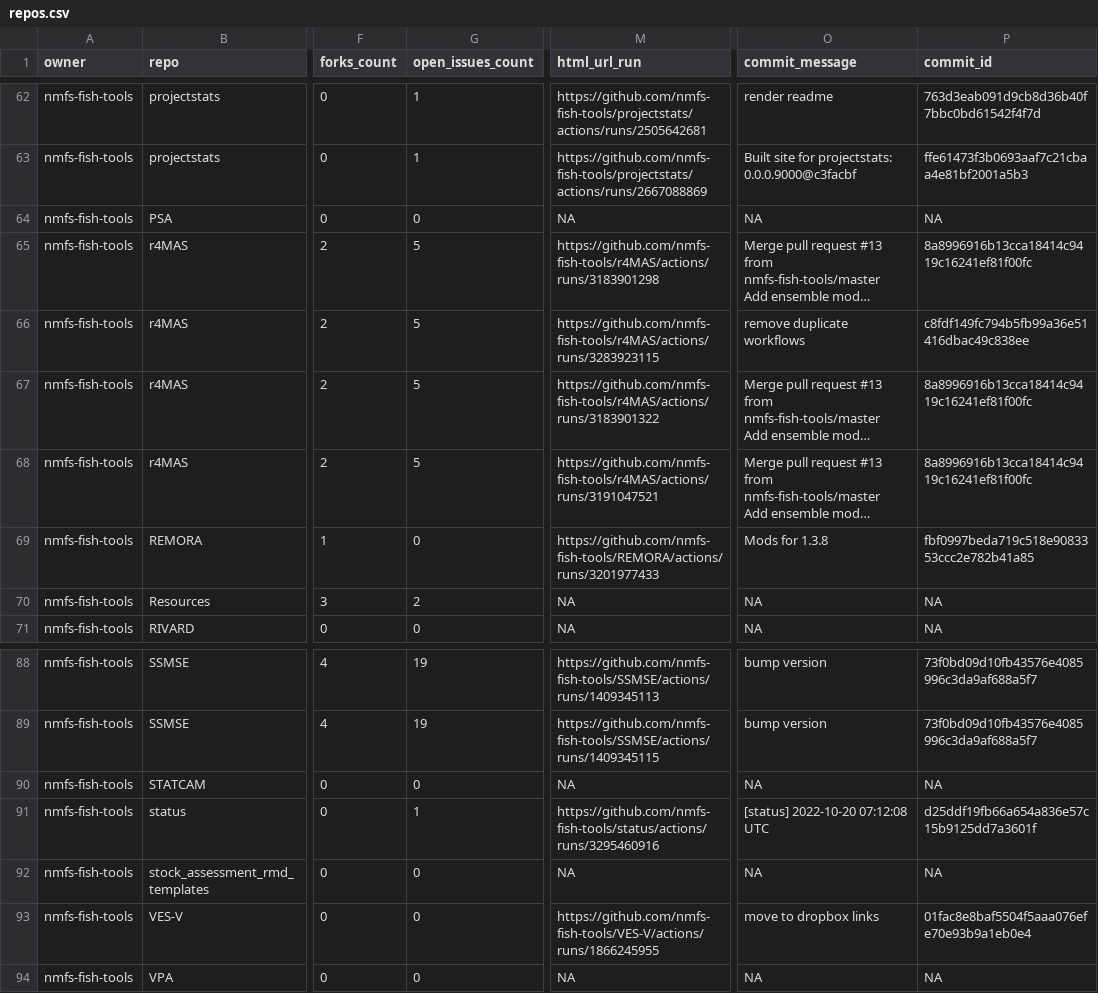
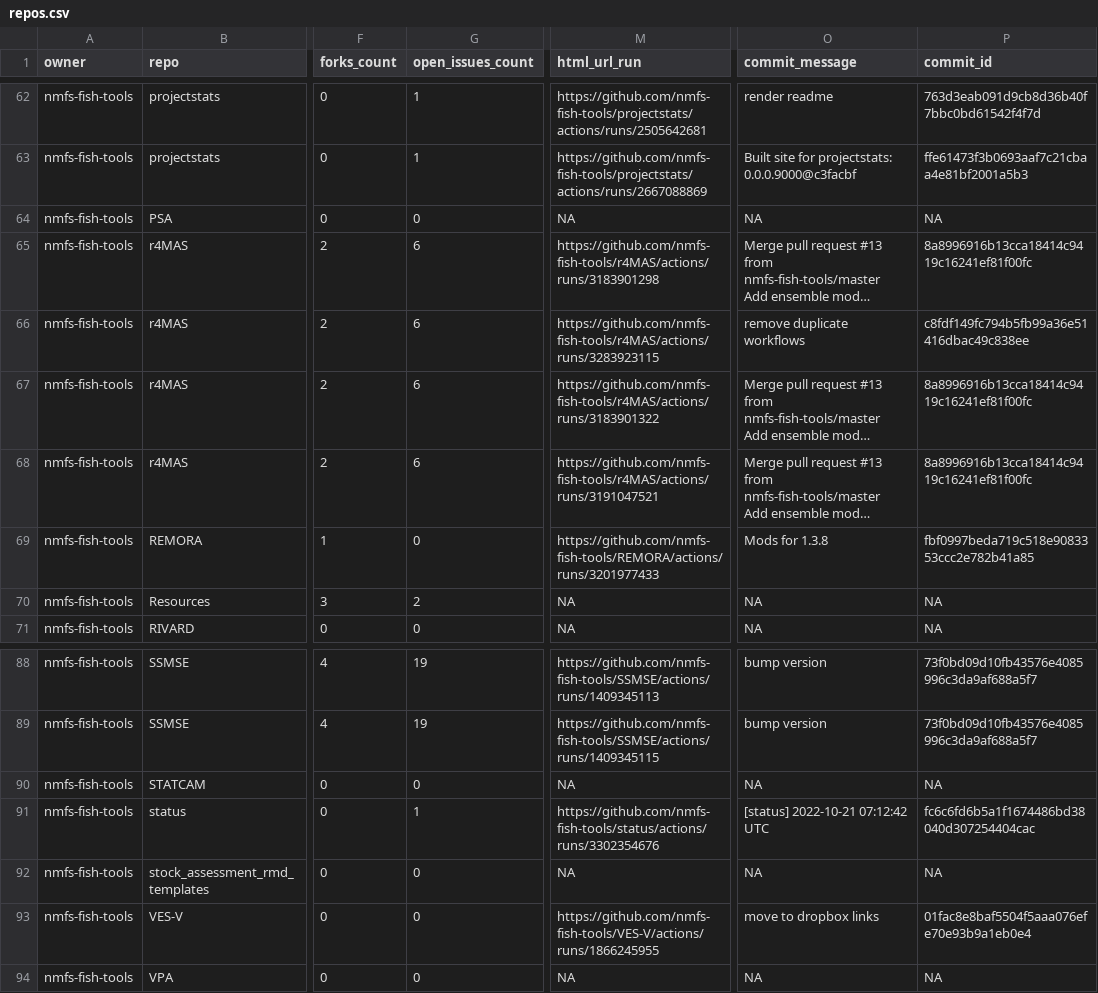
Before and after one commit to nmfs-ost/FIT-status, a CSV file: repos.csv, drawn as a sheet; only a part is shown, gaps mark what is left out; long unchanged cells end in …; the diff names each change by its address in the sheet, - before the commit and + after, or states it on an @@ line.

```diff
--- a/repos.csv
+++ b/repos.csv
-G65:G68 (open_issues_count): 5
+G65:G68 (open_issues_count): 6
-M91 (html_url_run): https://github.com/nmfs-fish-tools/status/actions/runs/3295460916
+M91 (html_url_run): https://github.com/nmfs-fish-tools/status/actions/runs/3302354676
-O91 (commit_message): [status] 2022-10-20 07:12:08 UTC
+O91 (commit_message): [status] 2022-10-21 07:12:42 UTC
-P91 (commit_id): d25ddf19fb66a654a836e57c15b9125dd7a3601f
+P91 (commit_id): fc6c6fd6b5a1f1674486bd38040d307254404cac
```
Also changed, not shown: 1 other file.
